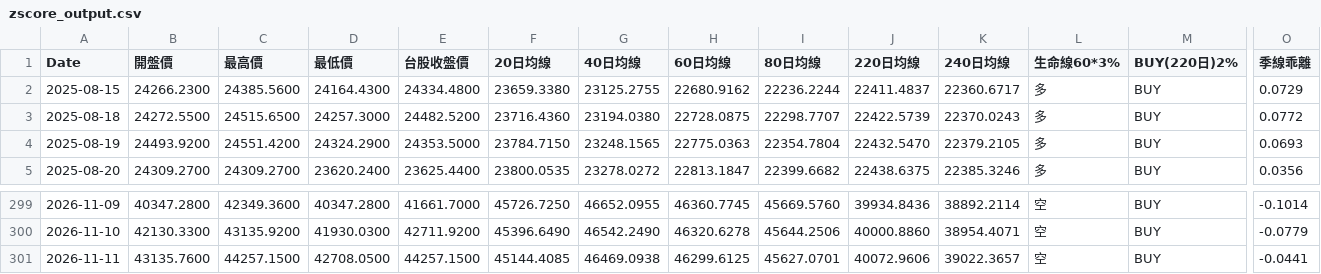
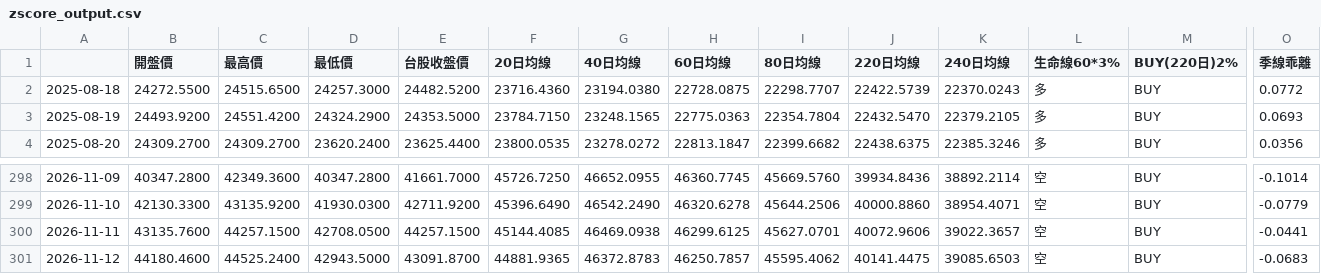
Before and after one commit to yopoyuan-star/Z-score, a CSV file: docs/zscore_output.csv, drawn as a sheet; only a part is shown, gaps mark what is left out; removed rows and columns are numbered as before the commit, all else as after; rows hold the shown columns only; the diff names each change by its address in the sheet, - before the commit and + after, or states it on an @@ line.

```diff
--- a/docs/zscore_output.csv
+++ b/docs/zscore_output.csv
-A1: Date
+A1: (empty)
-row 2: 2025-08-15 | 24266.2300 | 24385.5600 | 24164.4300 | 24334.4800 | 23659.3380 | 23125.2755 | 22680.9162 | 22236.2244 | 22411.4837 | 22360.6717 | 多 | BUY | 0.0729
+row 301: 2026-11-12 | 44180.4600 | 44525.2400 | 42943.5000 | 43091.8700 | 44881.9365 | 46372.8783 | 46250.7857 | 45595.4062 | 40141.4475 | 39085.6503 | 空 | BUY | -0.0683
```
Also changed, not shown: data/taiex.csv, 1 other file.
